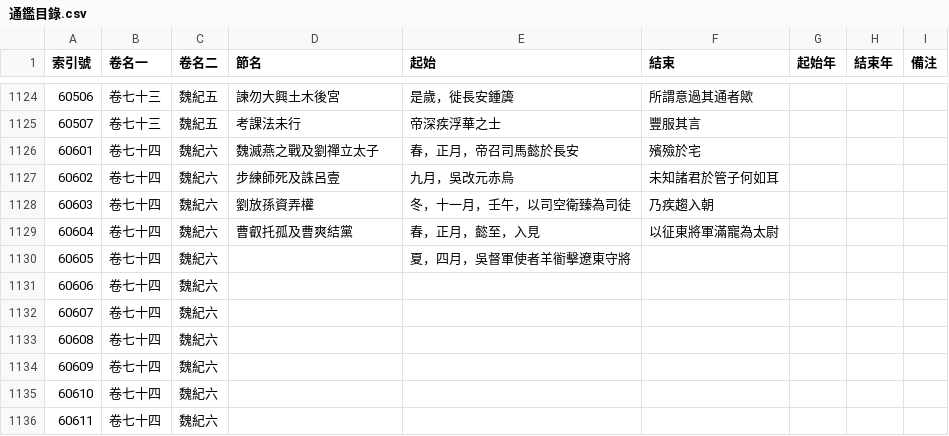
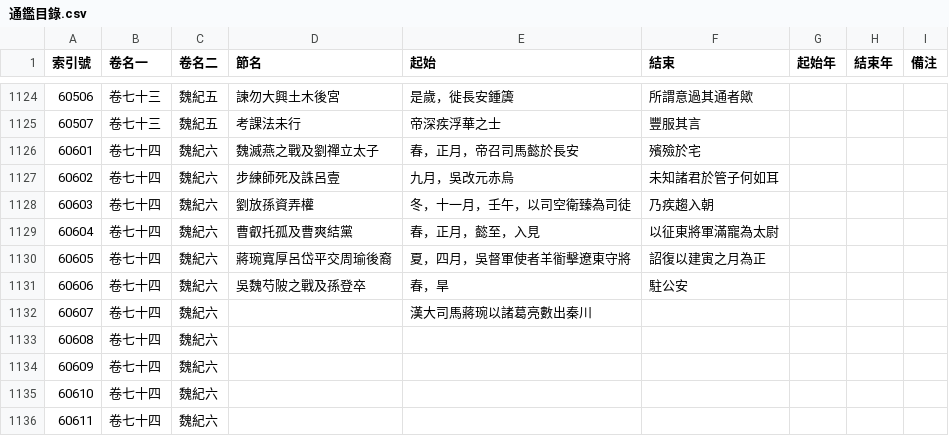
Before and after one commit to gintian/zizhitongjian, a CSV file: 1_主要數據/通鑑目錄.csv, drawn as a sheet; only a part is shown, gaps mark what is left out.

```diff
--- a/1_主要數據/通鑑目錄.csv
+++ b/1_主要數據/通鑑目錄.csv
@@ -1129,5 +1129,5 @@
 60604,卷七十四,魏紀六,曹叡托孤及曹爽結黨,春，正月，懿至，入見,以征東將軍滿寵為太尉,,,
-60605,卷七十四,魏紀六,,夏，四月，吳督軍使者羊衜擊遼東守將,,,,
-60606,卷七十四,魏紀六,,,,,,
-60607,卷七十四,魏紀六,,,,,,
+60605,卷七十四,魏紀六,蔣琬寬厚呂岱平交周瑜後裔,夏，四月，吳督軍使者羊衜擊遼東守將,詔復以建寅之月為正,,,
+60606,卷七十四,魏紀六,吳魏芍陂之戰及孫登卒,春，旱,駐公安,,,
+60607,卷七十四,魏紀六,,漢大司馬蔣琬以諸葛亮數出秦川,,,,
 60608,卷七十四,魏紀六,,,,,,
```
Also changed, not shown: 1_主要數據/人物總表.csv, 4 other files.
